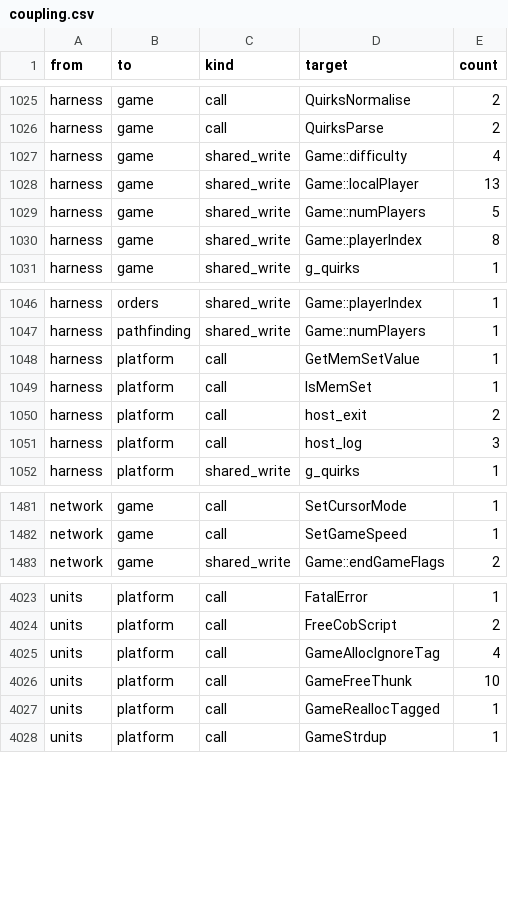
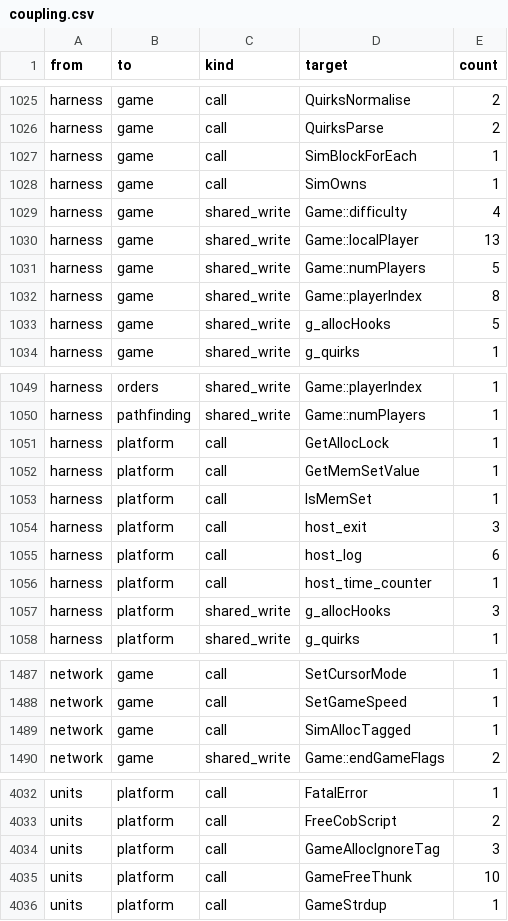
Before and after one commit to Thaldren-Archive-Forks/byte-tactics-moddable, a CSV file: data/coupling.csv, drawn as a sheet; only a part is shown, gaps mark what is left out; the diff covers the shown part only.

```diff
--- a/data/coupling.csv
+++ b/data/coupling.csv
@@ -1026,2 +1026,4 @@ harness,game,call,QuirksNormalise,2
 harness,game,call,QuirksParse,2
+harness,game,call,SimBlockForEach,1
+harness,game,call,SimOwns,1
 harness,game,shared_write,Game::difficulty,4
@@ -1030,2 +1032,3 @@ harness,game,shared_write,Game::numPlayers,5
 harness,game,shared_write,Game::playerIndex,8
+harness,game,shared_write,g_allocHooks,5
 harness,game,shared_write,g_quirks,1
@@ -1047,6 +1050,9 @@ harness,orders,shared_write,Game::playerIndex,1
 harness,pathfinding,shared_write,Game::numPlayers,1
+harness,platform,call,GetAllocLock,1
 harness,platform,call,GetMemSetValue,1
 harness,platform,call,IsMemSet,1
-harness,platform,call,host_exit,2
-harness,platform,call,host_log,3
+harness,platform,call,host_exit,3
+harness,platform,call,host_log,6
+harness,platform,call,host_time_counter,1
+harness,platform,shared_write,g_allocHooks,3
 harness,platform,shared_write,g_quirks,1
@@ -1482,2 +1488,3 @@ network,game,call,SetCursorMode,1
 network,game,call,SetGameSpeed,1
+network,game,call,SimAllocTagged,1
 network,game,shared_write,Game::endGameFlags,2
@@ -4024,5 +4033,4 @@ units,platform,call,FatalError,1
 units,platform,call,FreeCobScript,2
-units,platform,call,GameAllocIgnoreTag,4
+units,platform,call,GameAllocIgnoreTag,3
 units,platform,call,GameFreeThunk,10
-units,platform,call,GameReallocTagged,1
 units,platform,call,GameStrdup,1
```
Also changed, not shown: 2 added rows and 8 edited cells elsewhere in this file, data/hazards.csv, data/subsystems.csv, 4 other files.
